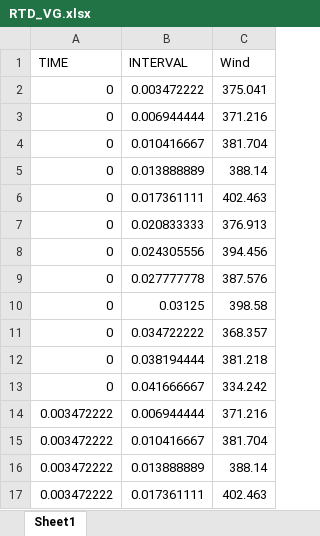
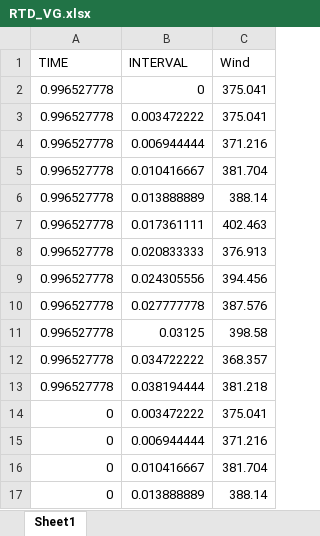
Before and after one commit to NREL/FESTIV_MODEL, an Excel workbook: Input/Training/TIMESERIES/RTD_VG.xlsx, sheet Sheet1, drawn as a sheet; only a part is shown; the shorter side is filled out with more unchanged rows; values as stored, in another font and other column widths than the file's, no borders; the diff names each change by its address in the sheet, - before the commit and + after, or states it on an @@ line.

```diff
--- a/Input/Training/TIMESERIES/RTD_VG.xlsx (sheet Sheet1)
+++ b/Input/Training/TIMESERIES/RTD_VG.xlsx (sheet Sheet1)
+row 2: 0.996527778 | 0 | 375.041
+row 3: 0.996527778 | 0.003472222 | 375.041
+row 4: 0.996527778 | 0.006944444 | 371.216
+row 5: 0.996527778 | 0.010416667 | 381.704
+row 6: 0.996527778 | 0.013888889 | 388.14
+row 7: 0.996527778 | 0.017361111 | 402.463
+row 8: 0.996527778 | 0.020833333 | 376.913
+row 9: 0.996527778 | 0.024305556 | 394.456
+row 10: 0.996527778 | 0.027777778 | 387.576
+row 11: 0.996527778 | 0.03125 | 398.58
+row 12: 0.996527778 | 0.034722222 | 368.357
+row 13: 0.996527778 | 0.038194444 | 381.218
```
Also changed, not shown: Input/Training/TIMESERIES/DA_RESERVES.xlsx, Input/Training/TIMESERIES/RTC_VG.xlsx, 7 other files.
